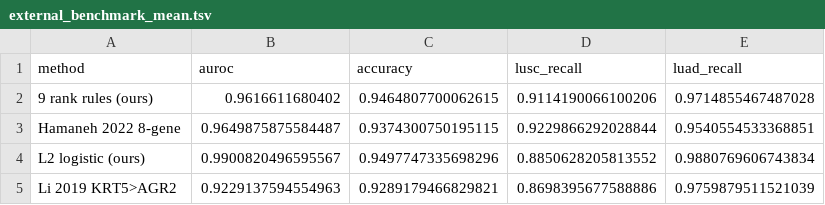
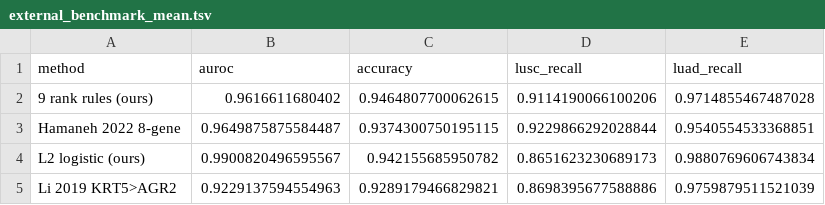
Before and after one commit to z33shxn/squadeno, a TSV file: results/external_benchmark_mean.tsv, drawn as a sheet.

```diff
--- a/results/external_benchmark_mean.tsv
+++ b/results/external_benchmark_mean.tsv
@@ -3,3 +3,3 @@ method	auroc	accuracy	lusc_recall	luad_recall
 Hamaneh 2022 8-gene	0.9649875875584487	0.9374300750195115	0.9229866292028844	0.9540554533368851
-L2 logistic (ours)	0.9900820496595567	0.9497747335698296	0.8850628205813552	0.9880769606743834
+L2 logistic (ours)	0.9900820496595567	0.942155685950782	0.8651623230689173	0.9880769606743834
 Li 2019 KRT5>AGR2	0.9229137594554963	0.9289179466829821	0.8698395677588886	0.9759879511521039
```
Also changed, not shown: results/external_benchmark.tsv, 11 other files.
